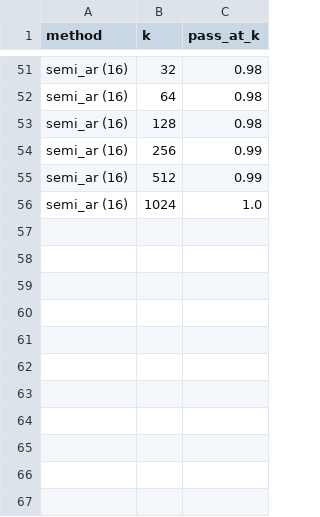
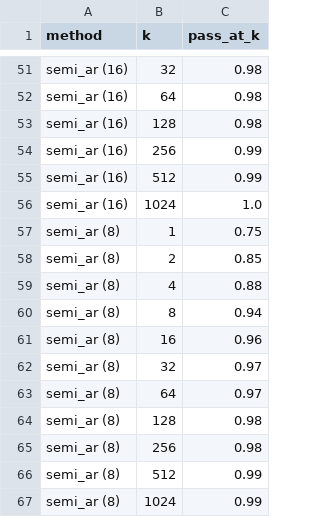
Before and after one commit to YunseokHan/LLaDA, a CSV file: results_n100/final/passk_summary.csv, drawn as a sheet; only a part is shown, gaps mark what is left out.

```diff
--- a/results_n100/final/passk_summary.csv
+++ b/results_n100/final/passk_summary.csv
@@ -56 +56,12 @@ semi_ar (16),512,0.99
 semi_ar (16),1024,1.0
+semi_ar (8),1,0.75
+semi_ar (8),2,0.85
+semi_ar (8),4,0.88
+semi_ar (8),8,0.94
+semi_ar (8),16,0.96
+semi_ar (8),32,0.97
+semi_ar (8),64,0.97
+semi_ar (8),128,0.98
+semi_ar (8),256,0.98
+semi_ar (8),512,0.99
+semi_ar (8),1024,0.99
```
Also changed, not shown: 46 other files.
